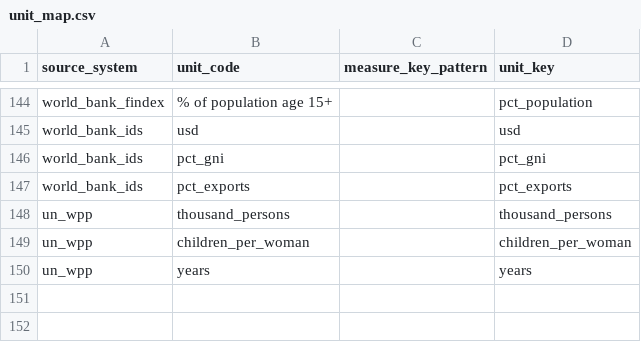
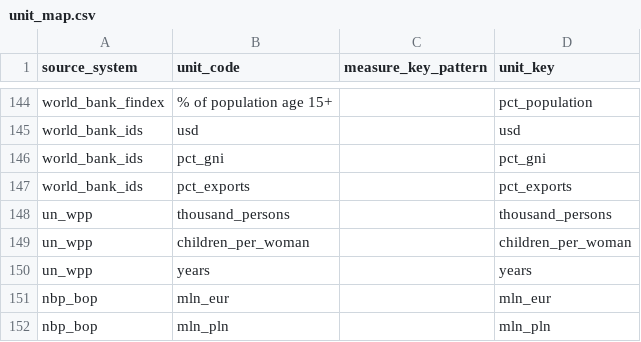
Before and after one commit to zohelo/zohelo-data, a CSV file: warehouse/seeds/unit_map.csv, drawn as a sheet; only a part is shown, gaps mark what is left out.

```diff
--- a/warehouse/seeds/unit_map.csv
+++ b/warehouse/seeds/unit_map.csv
@@ -150 +150,3 @@ un_wpp,children_per_woman,,children_per_woman
 un_wpp,years,,years
+nbp_bop,mln_eur,,mln_eur
+nbp_bop,mln_pln,,mln_pln
```
